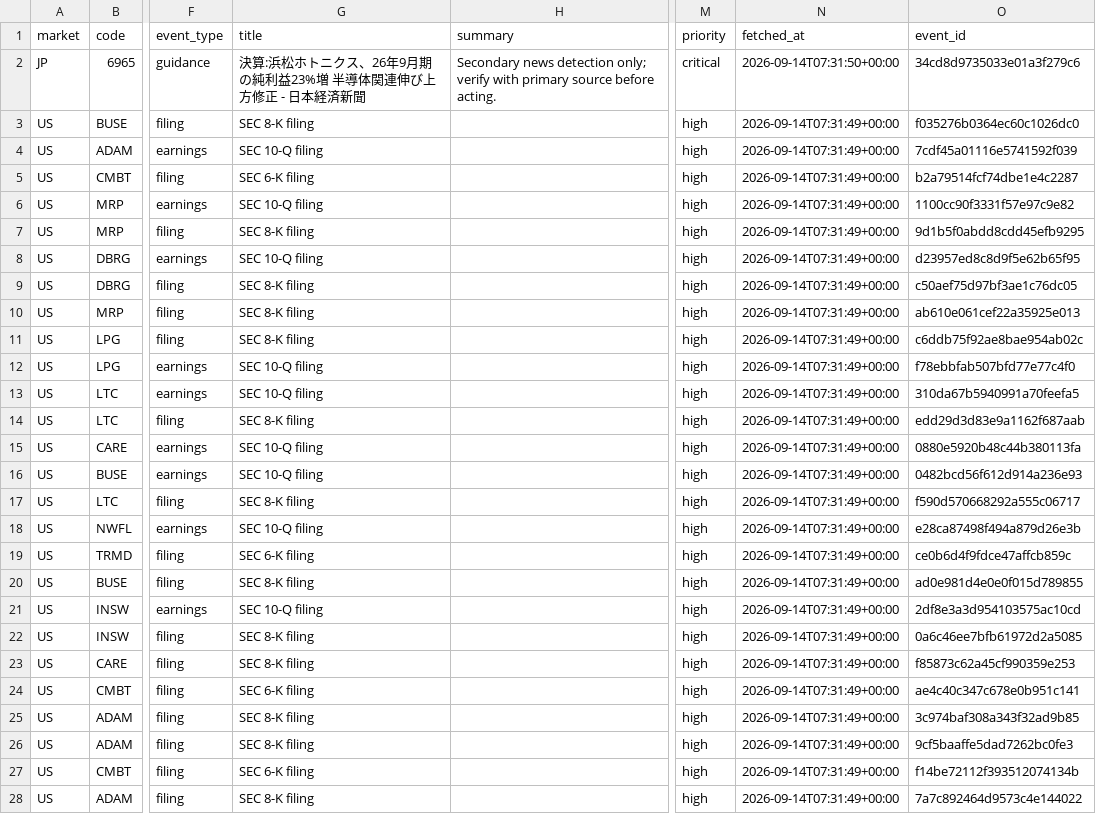
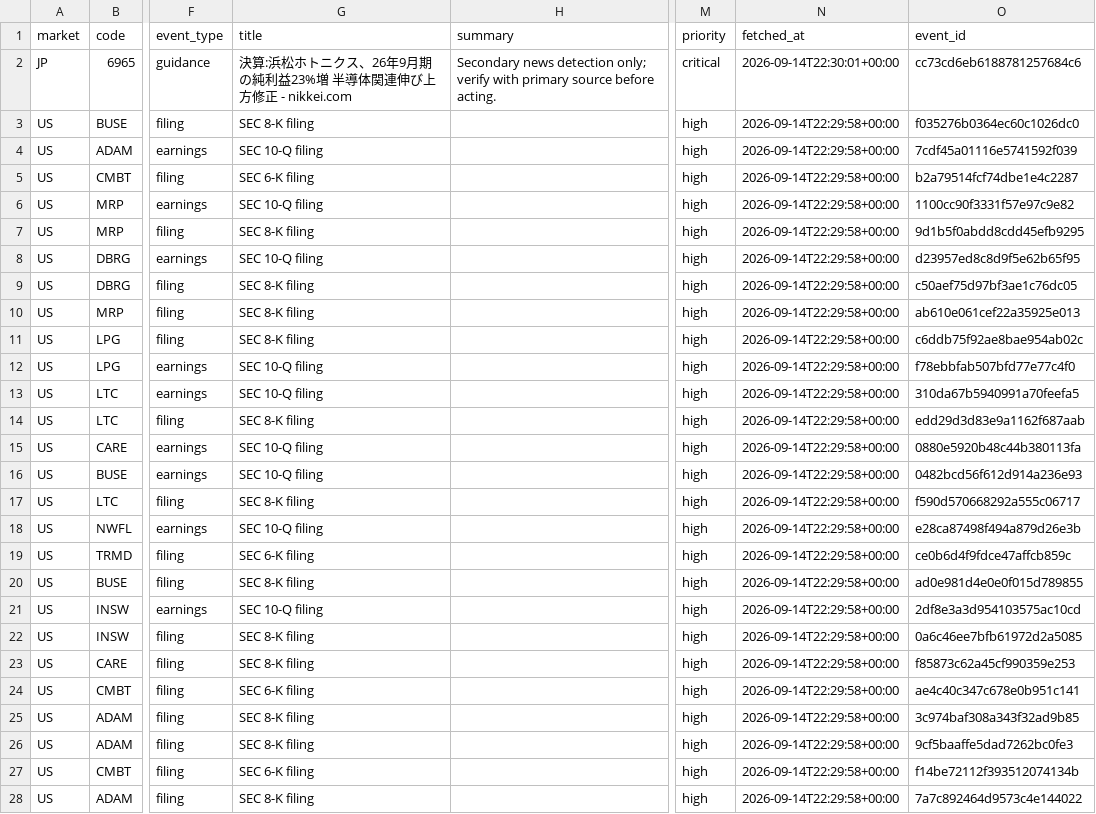
Before and after one commit to singingdog47/nvestment-quant, a CSV file: data/intelligence/company_events_latest.csv, drawn as a sheet; only a part is shown, gaps mark what is left out; the diff covers the shown part only; the diff names each change by its address in the sheet, - before the commit and + after, or states it on an @@ line.

```diff
--- a/data/intelligence/company_events_latest.csv
+++ b/data/intelligence/company_events_latest.csv
-G2 (title): …修正 - 日本経済新聞
+G2 (title): …修正 - nikkei.com
-N2 (fetched_at): 2026-09-14T07:31:50+00:00
+N2 (fetched_at): 2026-09-14T22:30:01+00:00
-O2 (event_id): 34cd8d9735033e01a3f279c6
+O2 (event_id): cc73cd6eb6188781257684c6
-N3:N28 (fetched_at): 2026-09-14T07:31:49+00:00
+N3:N28 (fetched_at): 2026-09-14T22:29:58+00:00
```
Also changed, not shown: 5 added rows, 2 removed rows and 64 edited cells elsewhere in this file, data/intelligence/company_events_new.csv, data/regime/market_dashboard_latest.csv, 29 other files.
